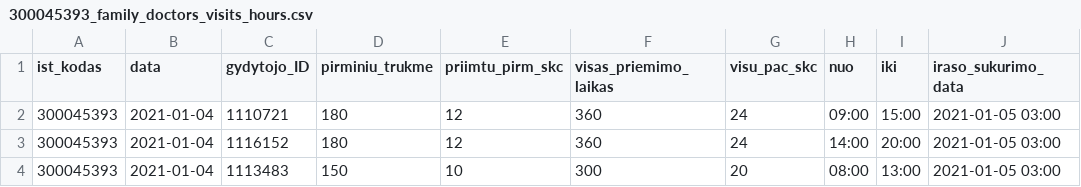
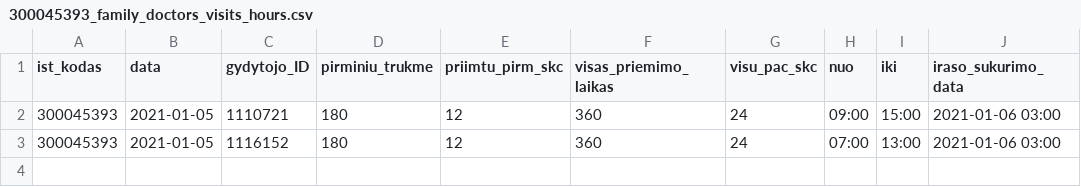
Before and after one commit to sveikatos-klinika/registrations_gyda, a CSV file: 300045393_family_doctors_visits_hours.csv, drawn as a sheet.

```diff
--- a/300045393_family_doctors_visits_hours.csv
+++ b/300045393_family_doctors_visits_hours.csv
@@ -1,4 +1,3 @@
 ist_kodas;data;gydytojo_ID;pirminiu_trukme;priimtu_pirm_skc;visas_priemimo_laikas;visu_pac_skc;nuo;iki;iraso_sukurimo_data
-300045393;2021-01-04;1110721;180;12;360;24;09:00;15:00;2021-01-05 03:00
-300045393;2021-01-04;1116152;180;12;360;24;14:00;20:00;2021-01-05 03:00
-300045393;2021-01-04;1113483;150;10;300;20;08:00;13:00;2021-01-05 03:00
+300045393;2021-01-05;1110721;180;12;360;24;09:00;15:00;2021-01-06 03:00
+300045393;2021-01-05;1116152;180;12;360;24;07:00;13:00;2021-01-06 03:00
```
Also changed, not shown: 1 other file.
